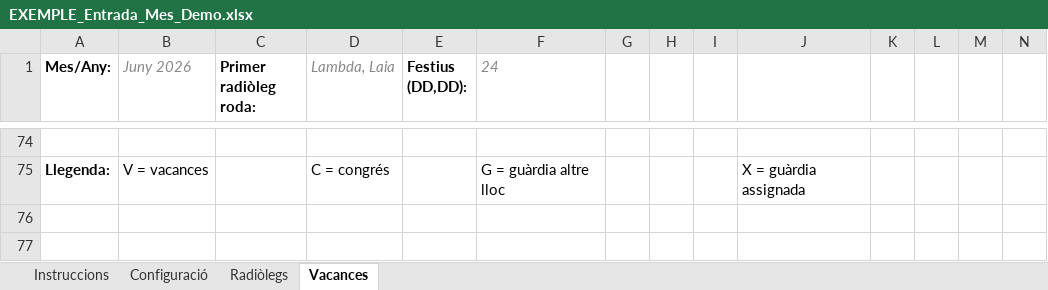
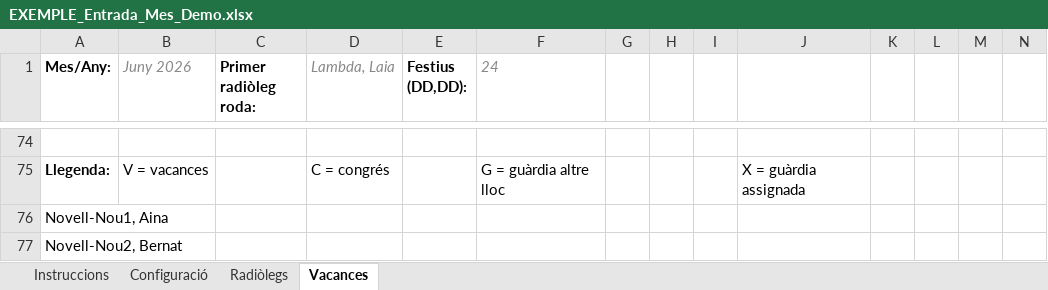
Before and after one commit to Tato14/planning-guardies-app, an Excel workbook: EXEMPLE_Entrada_Mes_Demo.xlsx, sheet Vacances, drawn as a sheet; only a part is shown, gaps mark what is left out; values as stored, in another font and other column widths than the file's, no borders; rows hold the shown columns only; the diff names each change by its address in the sheet, - before the commit and + after, or states it on an @@ line.

```diff
--- a/EXEMPLE_Entrada_Mes_Demo.xlsx (sheet Vacances)
+++ b/EXEMPLE_Entrada_Mes_Demo.xlsx (sheet Vacances)
+row 76: Novell-Nou1, Aina
+row 77: Novell-Nou2, Bernat
```
Also changed, not shown: sheet Radiòlegs, 02_Plantilla_Entrada.xlsx, 05_Benchmark_Exemple.xlsx, 3 other files.
